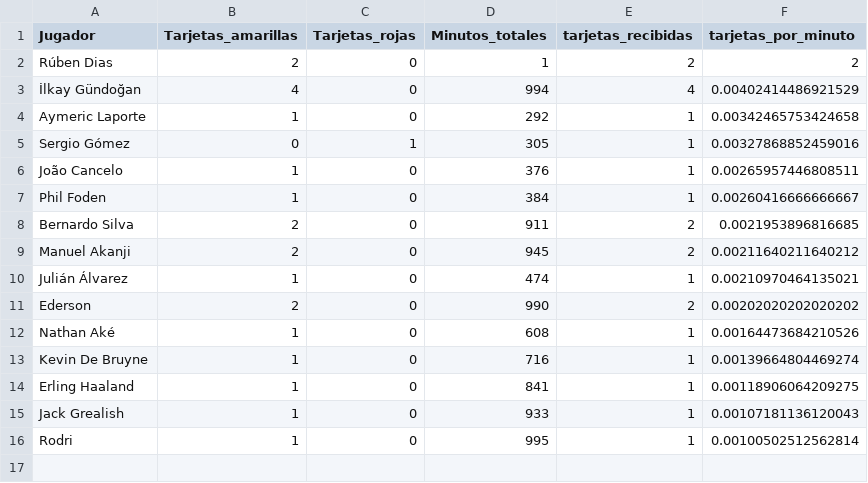
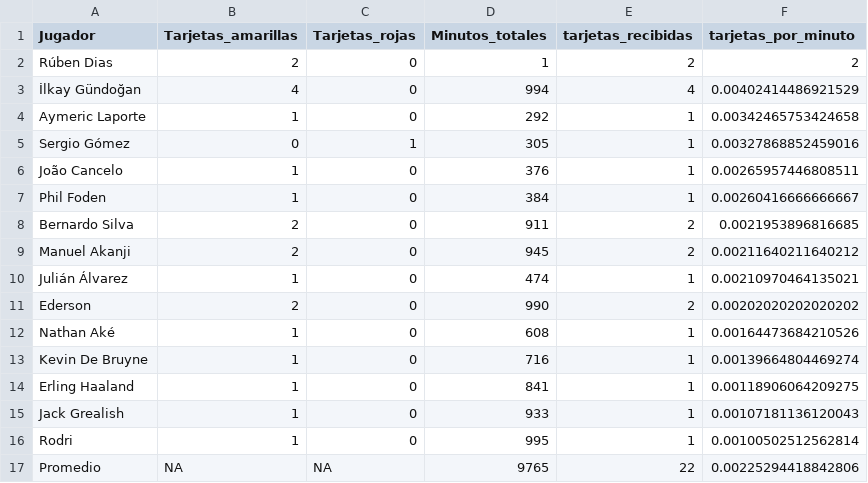
Before and after one commit to Kouder-s/Proyecto-en-R, a CSV file: RESULTADOSCITY.csv (was RESULTADOS/RESULTADOSCITY.csv), drawn as a sheet; the diff names each change by its address in the sheet, - before the commit and + after, or states it on an @@ line.

```diff
--- a/RESULTADOS/RESULTADOSCITY.csv
+++ b/RESULTADOSCITY.csv
+row 17: Promedio | NA | NA | 9765 | 22 | 0.00225294418842806
```
Also changed, not shown: RESULTADOS.csv, RESULTADOSBAYERN.csv, 29 other files.
